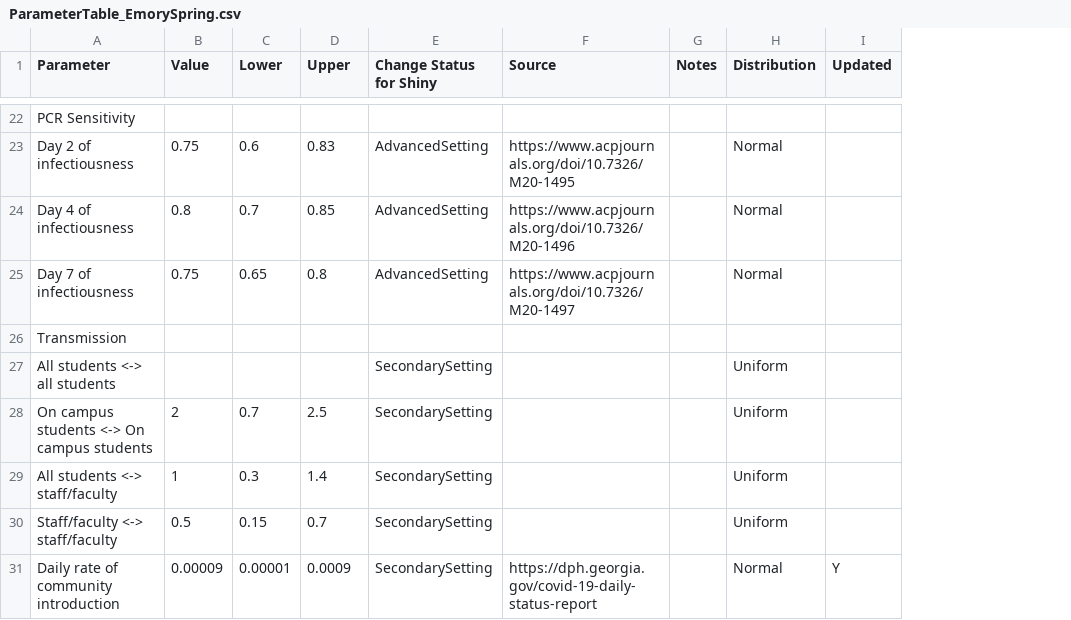
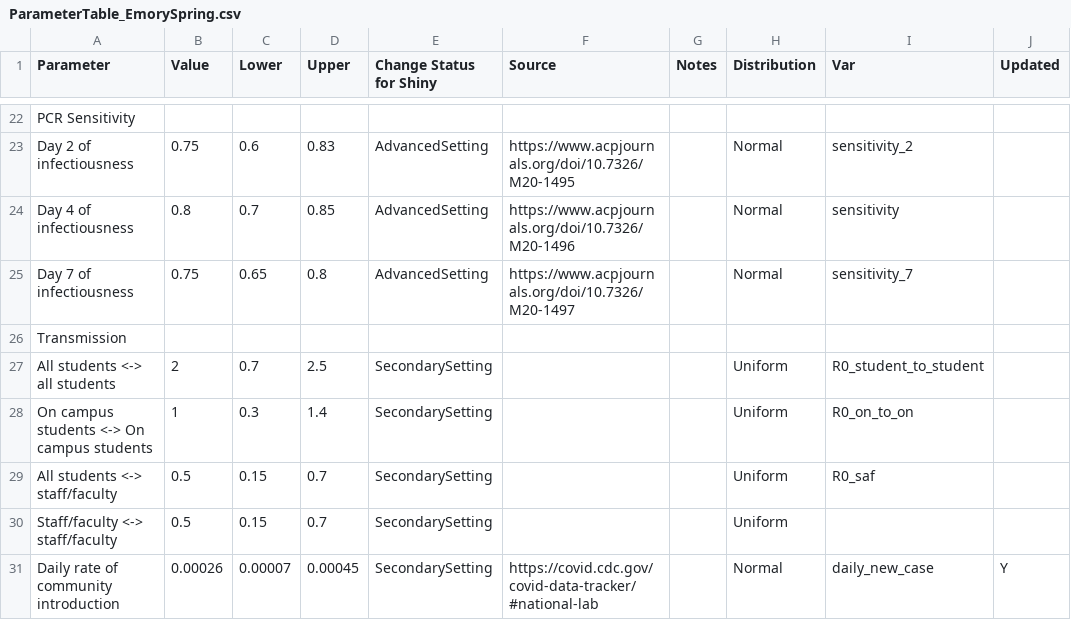
Before and after one commit to lopmanlab/covid_campus_model, a CSV file: ParameterTable_EmorySpring.csv, drawn as a sheet; only a part is shown, gaps mark what is left out; the diff covers the shown part only; the diff names each change by its address in the sheet, - before the commit and + after, or states it on an @@ line.

Commit message:
Update ParameterTable_EmorySpring.csv
Parameters for emory spring 2021

```diff
--- a/ParameterTable_EmorySpring.csv
+++ b/ParameterTable_EmorySpring.csv
+column I (Var), rows 23-31: sensitivity_2 | sensitivity | sensitivity_7 |  | R0_student_to_student | R0_on_to_on | R0_saf |  | daily_new_case
-B27 (Value): (empty)
+B27 (Value): 2
-C27 (Lower): (empty)
+C27 (Lower): 0.7
-D27 (Upper): (empty)
+D27 (Upper): 2.5
-B28 (Value): 2
+B28 (Value): 1
-C28 (Lower): 0.7
+C28 (Lower): 0.3
-D28 (Upper): 2.5
+D28 (Upper): 1.4
-B29 (Value): 1
+B29 (Value): 0.5
-C29 (Lower): 0.3
+C29 (Lower): 0.15
-D29 (Upper): 1.4
+D29 (Upper): 0.7
-B31 (Value): 0.00009
+B31 (Value): 0.00026
-C31 (Lower): 0.00001
+C31 (Lower): 0.00007
-D31 (Upper): 0.0009
+D31 (Upper): 0.00045
-F31 (Source): https://dph.georgia.gov/covid-19-daily-status-report
+F31 (Source): https://covid.cdc.gov/covid-data-tracker/#national-lab
```
Also changed, not shown: 3 added rows and 5 edited cells elsewhere in this file.
